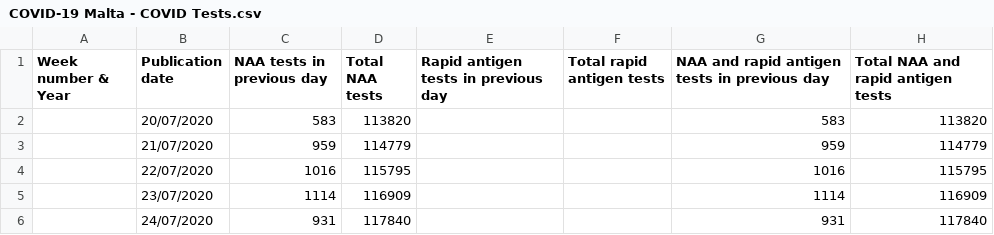
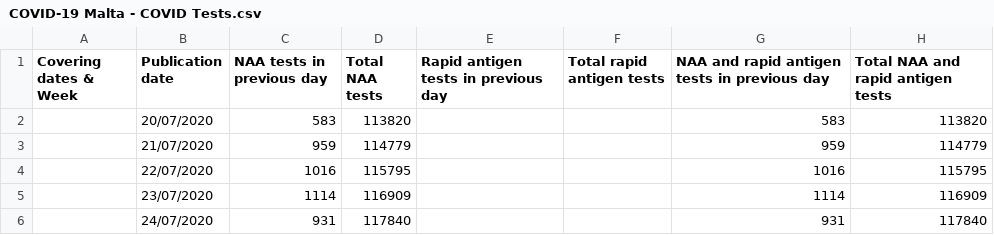
Before and after one commit to COVID19-Malta/COVID19-Data, a CSV file: COVID-19 Malta - COVID Tests.csv, drawn as a sheet; only a part is shown.

Commit message:
Update COVID-19 Malta - COVID Tests.csv

```diff
--- a/COVID-19 Malta - COVID Tests.csv
+++ b/COVID-19 Malta - COVID Tests.csv
@@ -1,2 +1,2 @@
-Week number & Year,Publication date,NAA tests in previous day,Total NAA tests,Rapid antigen tests in previous day,Total rapid antigen tests,NAA and rapid antigen tests in previous day,Total NAA and rapid antigen tests
+Covering dates & Week,Publication date,NAA tests in previous day,Total NAA tests,Rapid antigen tests in previous day,Total rapid antigen tests,NAA and rapid antigen tests in previous day,Total NAA and rapid antigen tests
 ,20/07/2020,583,113820,,,583,113820
```
